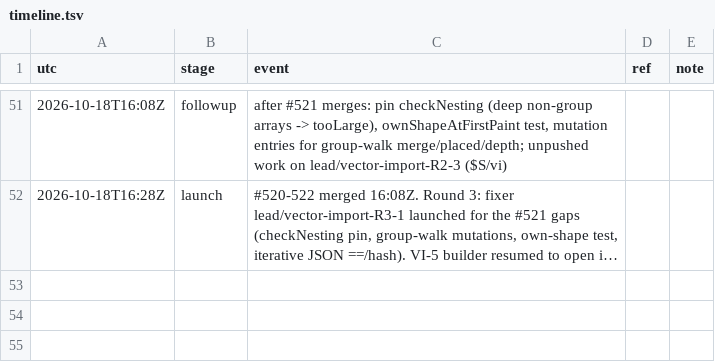
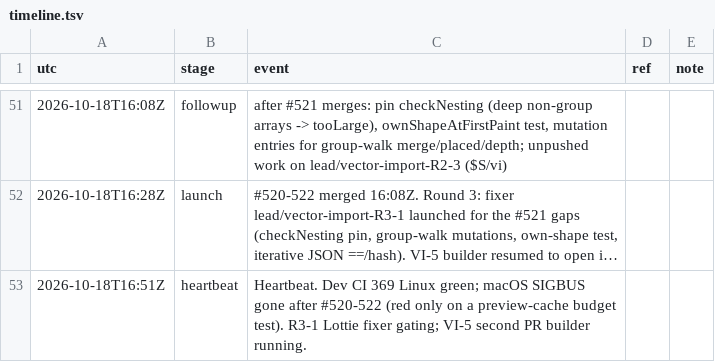
Before and after one commit to qbtrix/creative-core, a TSV file: docs/leads/vector-import/timeline.tsv, drawn as a sheet; only a part is shown, gaps mark what is left out; long unchanged cells end in …; the diff names each change by its address in the sheet, - before the commit and + after, or states it on an @@ line.

Commit message:
chore(lead): heartbeat 2026-10-18T16:51Z

```diff
--- a/docs/leads/vector-import/timeline.tsv
+++ b/docs/leads/vector-import/timeline.tsv
+row 53: 2026-10-18T16:51Z | heartbeat | Heartbeat. Dev CI 369 Linux green; macOS SIGBUS gone after #520-522 (red only on a preview-cache budget test). R3-1 Lottie fixer gating; VI-5 second PR builder running.
```
Also changed, not shown: 1 other file.
